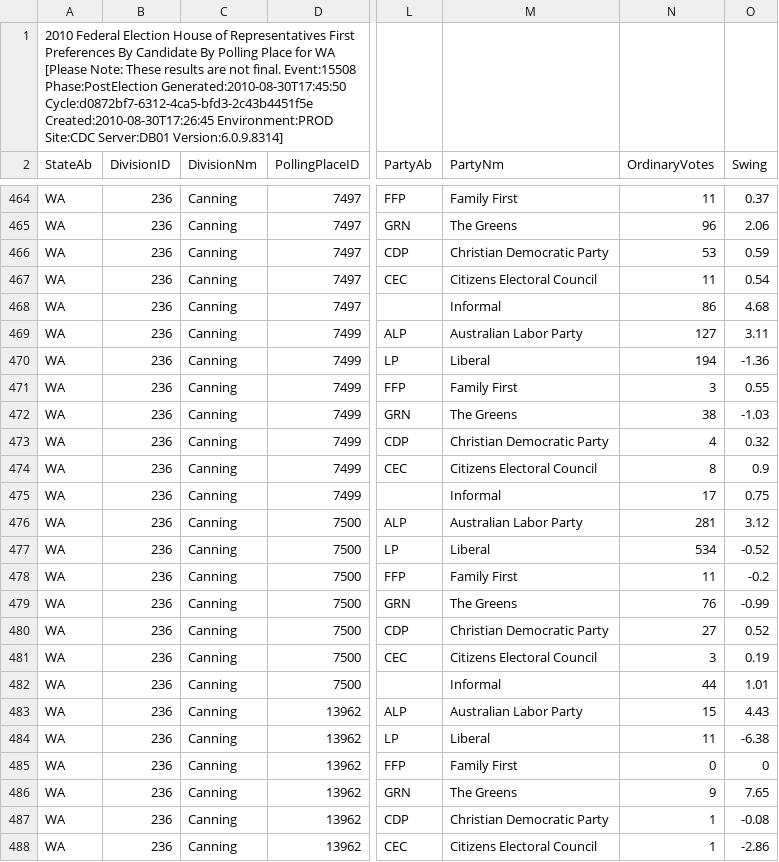
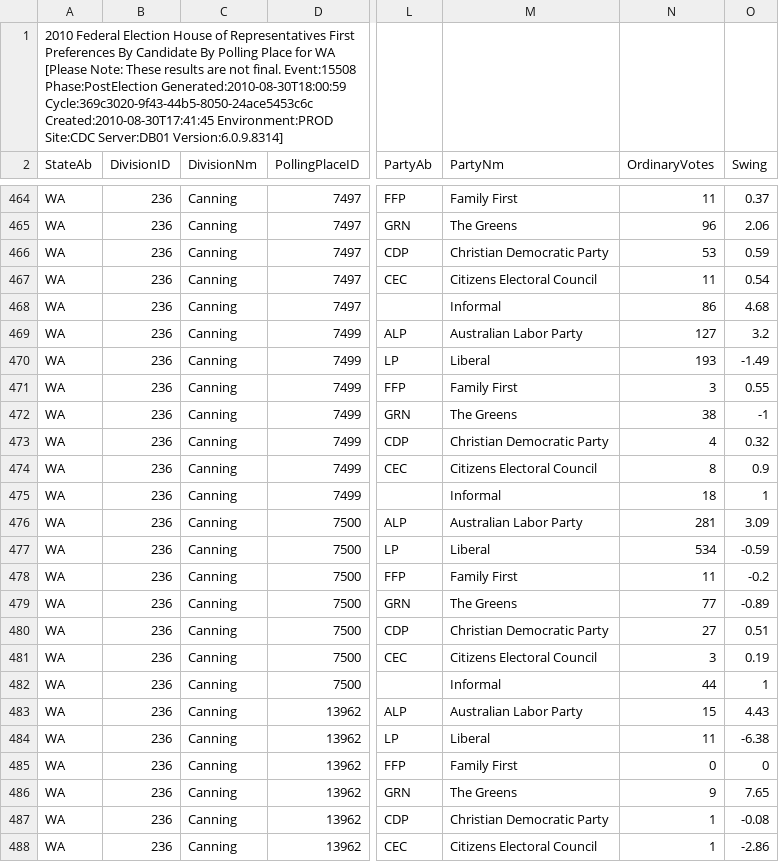
Before and after one commit to d1b/AustralianFederalElection2010CSV, a CSV file: HouseStateFirstPrefsByPollingPlaceDownload-15508-WA.csv, drawn as a sheet; only a part is shown, gaps mark what is left out; the diff names each change by its address in the sheet, - before the commit and + after, or states it on an @@ line.

```diff
--- a/HouseStateFirstPrefsByPollingPlaceDownload-15508-WA.csv
+++ b/HouseStateFirstPrefsByPollingPlaceDownload-15508-WA.csv
-A1 (StateAb): …Event:15508 Phase:PostElection Generated:2010-08-30T17:45:50 Cycle:d0872bf7-6312-4ca5-bfd3-2c43b4451f5e Created:2010-08-30T17:26:45 Environment:PROD Site:CDC…
+A1 (StateAb): …Event:15508 Phase:PostElection Generated:2010-08-30T18:00:59 Cycle:369c3020-9f43-44b5-8050-24ace5453c6c Created:2010-08-30T17:41:45 Environment:PROD Site:CDC…
-O469 (Swing): 3.11
+O469 (Swing): 3.2
-N470 (OrdinaryVotes): 194
+N470 (OrdinaryVotes): 193
-O470 (Swing): -1.36
+O470 (Swing): -1.49
-O472 (Swing): -1.03
+O472 (Swing): -1
-N475 (OrdinaryVotes): 17
+N475 (OrdinaryVotes): 18
-O475 (Swing): 0.75
+O475 (Swing): 1
-O476 (Swing): 3.12
+O476 (Swing): 3.09
-O477 (Swing): -0.52
+O477 (Swing): -0.59
-N479 (OrdinaryVotes): 76
+N479 (OrdinaryVotes): 77
-O479 (Swing): -0.99
+O479 (Swing): -0.89
-O480 (Swing): 0.52
+O480 (Swing): 0.51
-O482 (Swing): 1.01
+O482 (Swing): 1
```
Also changed, not shown: HouseFirstPrefsByCandidateByVoteTypeDownload-15508.csv, HouseFirstPrefsByPartyDownload-15508.csv, 53 other files.
